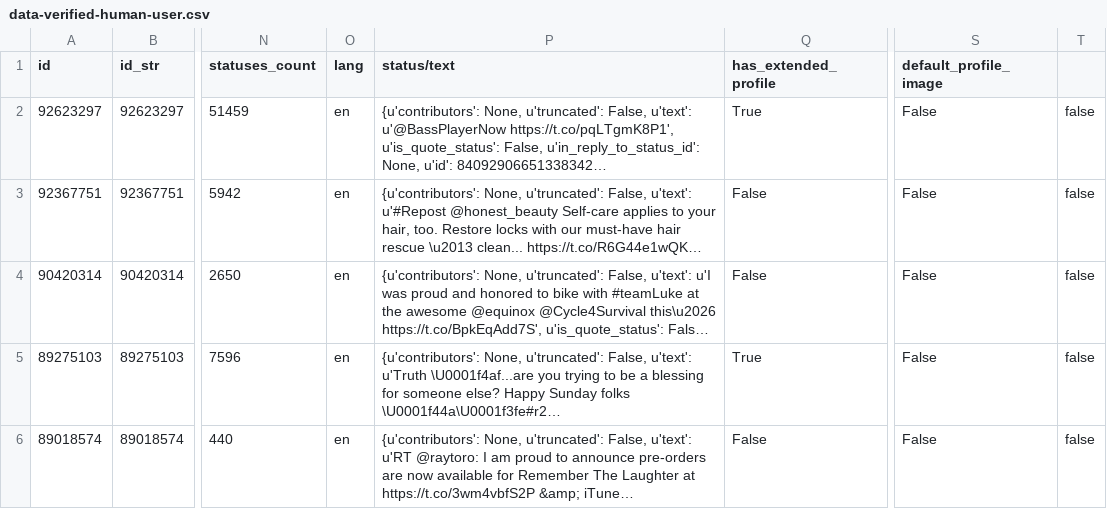
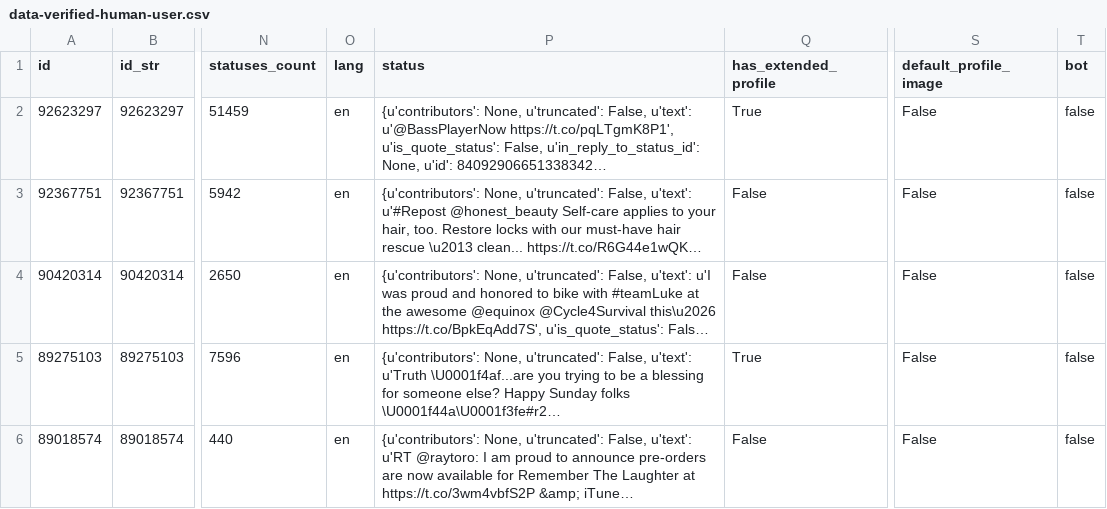
Before and after one commit to bijilbabu/Am-I-A-Twitter-Bot, a CSV file: Training Data/data-verified-human-user.csv, drawn as a sheet; only a part is shown, gaps mark what is left out; long unchanged cells end in …; the diff names each change by its address in the sheet, - before the commit and + after, or states it on an @@ line.

Commit message:
Update data-verified-human-user.csv

```diff
--- a/Training Data/data-verified-human-user.csv
+++ b/Training Data/data-verified-human-user.csv
-P1: status/text
+P1: status
-T1: (empty)
+T1: bot
```
